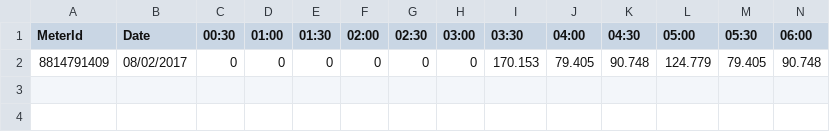
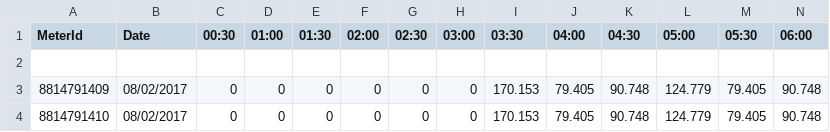
Before and after one commit to joesan/csv-parser, a CSV file: meter.csv, drawn as a sheet; only a part is shown; rows hold the shown columns only; the diff names each change by its address in the sheet, - before the commit and + after, or states it on an @@ line.

```diff
--- a/meter.csv
+++ b/meter.csv
+row 2: (empty)
+row 4: 8814791410 | 08/02/2017 | 0 | 0 | 0 | 0 | 0 | 0 | 170.153 | 79.405 | 90.748 | 124.779 | 79.405 | 90.748
```
Also changed, not shown: 3 other files.
